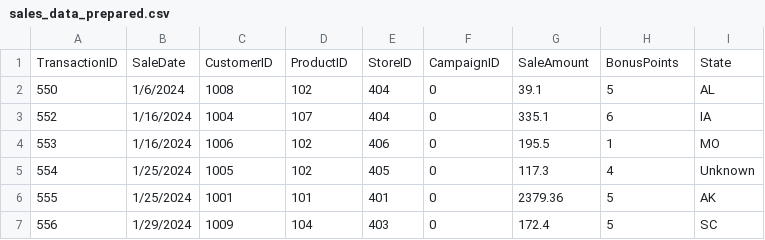
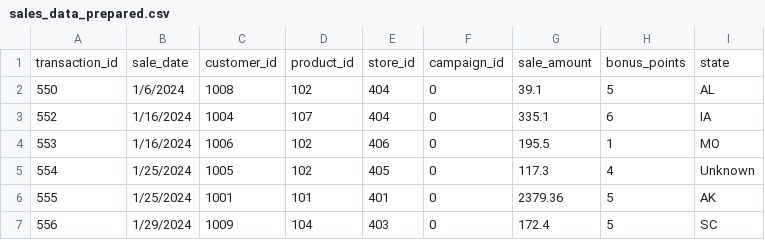
Before and after one commit to kjleopold/smart-store-kjleopold, a CSV file: data/prepared/sales_data_prepared.csv, drawn as a sheet; only a part is shown.

Commit message:
Update column names

```diff
--- a/data/prepared/sales_data_prepared.csv
+++ b/data/prepared/sales_data_prepared.csv
@@ -1,2 +1,2 @@
-TransactionID,SaleDate,CustomerID,ProductID,StoreID,CampaignID,SaleAmount,BonusPoints,State
+transaction_id,sale_date,customer_id,product_id,store_id,campaign_id,sale_amount,bonus_points,state
 550,1/6/2024,1008,102,404,0,39.1,5,AL
```
Also changed, not shown: data/prepared/customers_data_prepared.csv, data/prepared/products_data_prepared.csv, 3 other files.
